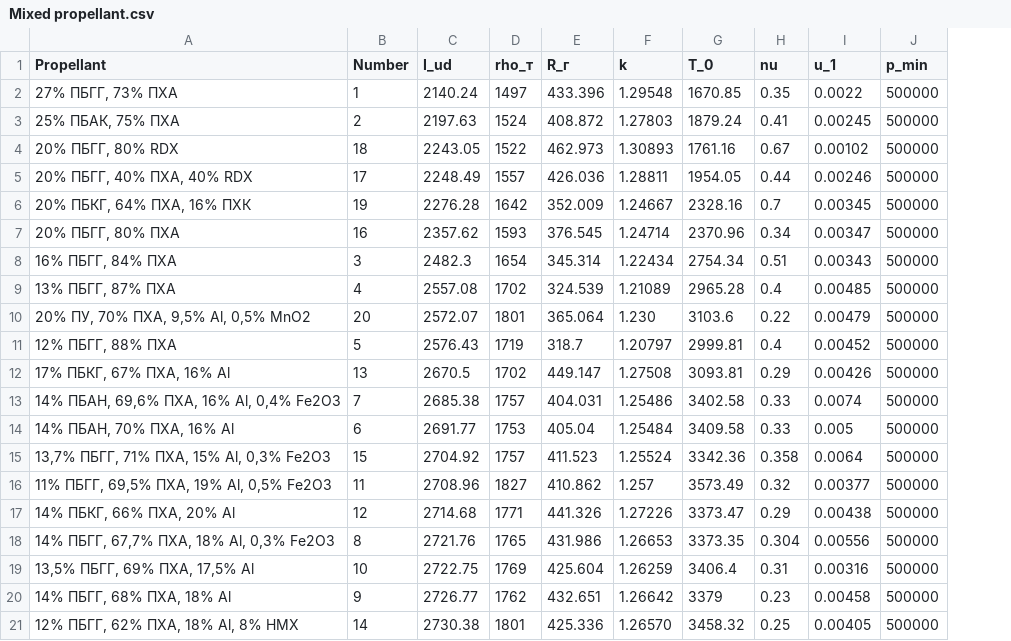
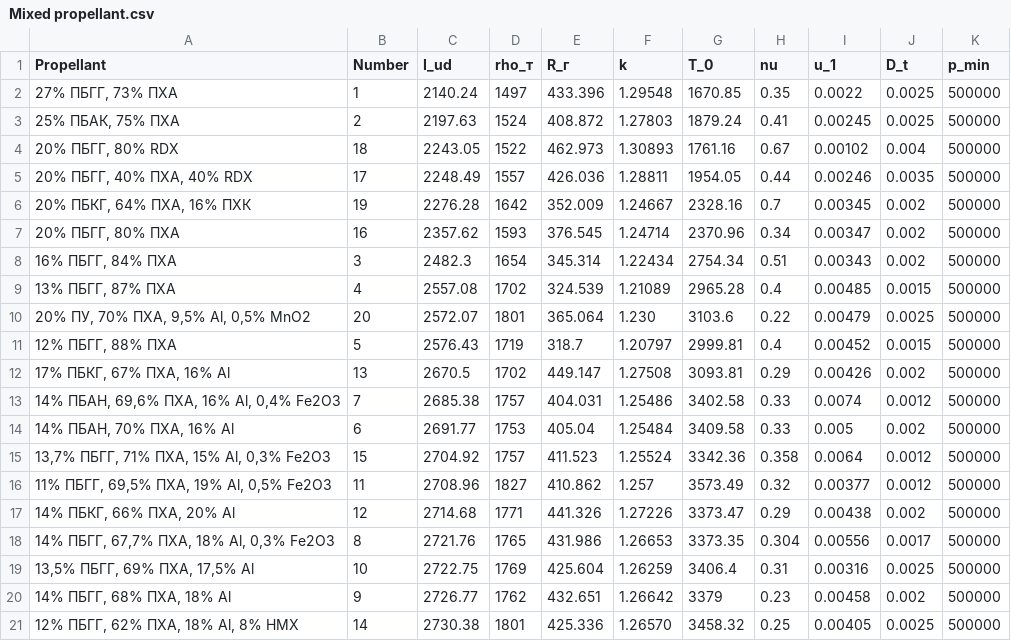
Before and after one commit to LaArkadiy/peuro_lab1, a CSV file: propellant/Mixed propellant.csv, drawn as a sheet; the diff names each change by its address in the sheet, - before the commit and + after, or states it on an @@ line.

Commit message:
v. 1.0
1. Исправлена ошибка, при которой у словаря баллиститного топлива отсутствовал ключ Number и его значение.
2. К смесевым топливам добавлен параметр D_t.
3. Исправлена документация.
4. Обновлён readme.
5. Исправлено название файла с примерами.

Co-Authored-By: DaMikhaylovv <101632996+DaMikhaylovv@users.noreply.github.com>

```diff
--- a/propellant/Mixed propellant.csv
+++ b/propellant/Mixed propellant.csv
+column J (D_t), rows 2-21: 0.0025 | 0.0025 | 0.004 | 0.0035 | 0.002 | 0.002 | 0.002 | 0.0015 | 0.0025 | 0.0015 | 0.002 | 0.0012 | 0.002 | 0.0012 | 0.0012 | 0.002 | 0.0017 | 0.0025 | 0.002 | 0.0025
```
Also changed, not shown: 3 other files.
